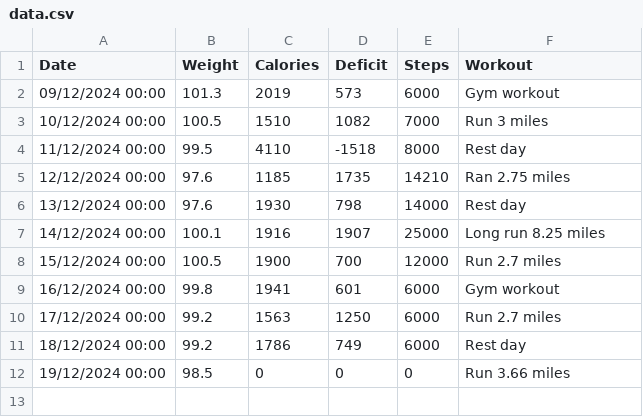
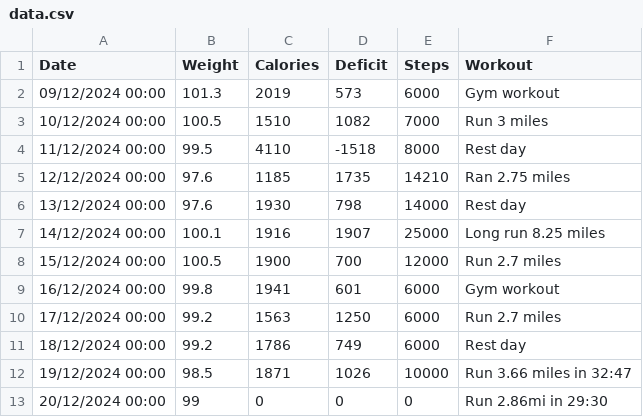
Before and after one commit to gdwright/weight-loss-dashboard, a CSV file: data.csv, drawn as a sheet.

Commit message:
Update data

```diff
--- a/data.csv
+++ b/data.csv
@@ -11,2 +11,3 @@ Date,Weight,Calories,Deficit,Steps,Workout
 18/12/2024 00:00,99.2,1786,749,6000,Rest day
-19/12/2024 00:00,98.5,0,0,0,Run 3.66 miles
+19/12/2024 00:00,98.5,1871,1026,10000,Run 3.66 miles in 32:47
+20/12/2024 00:00,99,0,0,0,Run 2.86mi in 29:30
```
